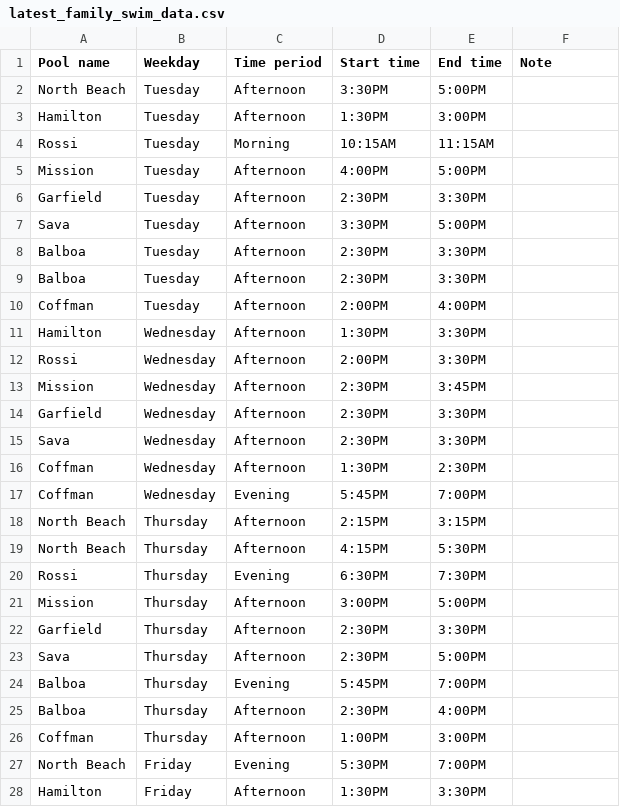
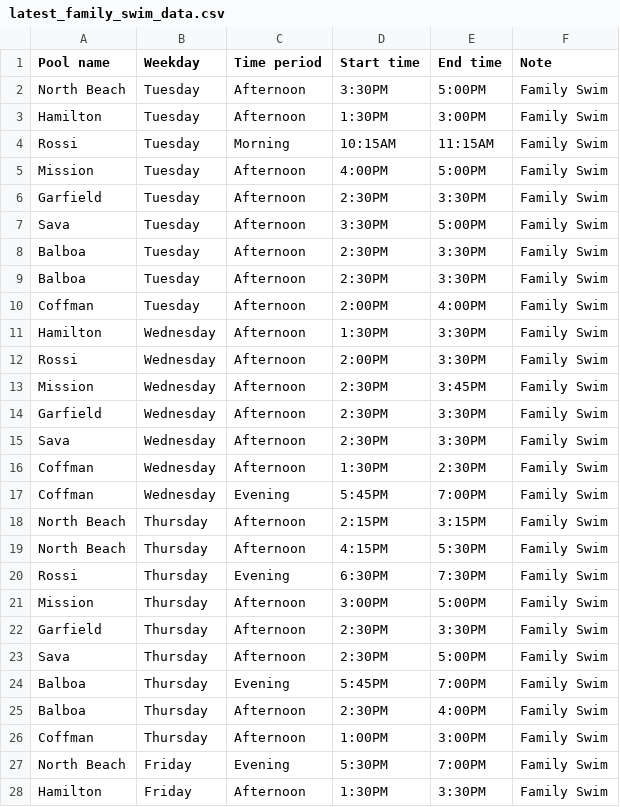
Before and after one commit to ruthgrace/family-swim-sf, a CSV file: map_data/latest_family_swim_data.csv, drawn as a sheet; only a part is shown; the diff covers the shown part only.

Commit message:
add type of swim slot back into spreadsheet

```diff
--- a/map_data/latest_family_swim_data.csv
+++ b/map_data/latest_family_swim_data.csv
@@ -1,28 +1,28 @@
 Pool name, Weekday, Time period, Start time, End time, Note
-North Beach,Tuesday,Afternoon,3:30PM,5:00PM,
-Hamilton,Tuesday,Afternoon,1:30PM,3:00PM,
-Rossi,Tuesday,Morning,10:15AM,11:15AM,
-Mission,Tuesday,Afternoon,4:00PM,5:00PM,
-Garfield,Tuesday,Afternoon,2:30PM,3:30PM,
-Sava,Tuesday,Afternoon,3:30PM,5:00PM,
-Balboa,Tuesday,Afternoon,2:30PM,3:30PM,
-Balboa,Tuesday,Afternoon,2:30PM,3:30PM,
-Coffman,Tuesday,Afternoon,2:00PM,4:00PM,
-Hamilton,Wednesday,Afternoon,1:30PM,3:30PM,
-Rossi,Wednesday,Afternoon,2:00PM,3:30PM,
-Mission,Wednesday,Afternoon,2:30PM,3:45PM,
-Garfield,Wednesday,Afternoon,2:30PM,3:30PM,
-Sava,Wednesday,Afternoon,2:30PM,3:30PM,
-Coffman,Wednesday,Afternoon,1:30PM,2:30PM,
-Coffman,Wednesday,Evening,5:45PM,7:00PM,
-North Beach,Thursday,Afternoon,2:15PM,3:15PM,
-North Beach,Thursday,Afternoon,4:15PM,5:30PM,
-Rossi,Thursday,Evening,6:30PM,7:30PM,
-Mission,Thursday,Afternoon,3:00PM,5:00PM,
-Garfield,Thursday,Afternoon,2:30PM,3:30PM,
-Sava,Thursday,Afternoon,2:30PM,5:00PM,
-Balboa,Thursday,Evening,5:45PM,7:00PM,
-Balboa,Thursday,Afternoon,2:30PM,4:00PM,
-Coffman,Thursday,Afternoon,1:00PM,3:00PM,
-North Beach,Friday,Evening,5:30PM,7:00PM,
-Hamilton,Friday,Afternoon,1:30PM,3:30PM,
+North Beach,Tuesday,Afternoon,3:30PM,5:00PM,Family Swim
+Hamilton,Tuesday,Afternoon,1:30PM,3:00PM,Family Swim
+Rossi,Tuesday,Morning,10:15AM,11:15AM,Family Swim
+Mission,Tuesday,Afternoon,4:00PM,5:00PM,Family Swim
+Garfield,Tuesday,Afternoon,2:30PM,3:30PM,Family Swim
+Sava,Tuesday,Afternoon,3:30PM,5:00PM,Family Swim
+Balboa,Tuesday,Afternoon,2:30PM,3:30PM,Family Swim
+Balboa,Tuesday,Afternoon,2:30PM,3:30PM,Family Swim
+Coffman,Tuesday,Afternoon,2:00PM,4:00PM,Family Swim
+Hamilton,Wednesday,Afternoon,1:30PM,3:30PM,Family Swim
+Rossi,Wednesday,Afternoon,2:00PM,3:30PM,Family Swim
+Mission,Wednesday,Afternoon,2:30PM,3:45PM,Family Swim
+Garfield,Wednesday,Afternoon,2:30PM,3:30PM,Family Swim
+Sava,Wednesday,Afternoon,2:30PM,3:30PM,Family Swim
+Coffman,Wednesday,Afternoon,1:30PM,2:30PM,Family Swim
+Coffman,Wednesday,Evening,5:45PM,7:00PM,Family Swim
+North Beach,Thursday,Afternoon,2:15PM,3:15PM,Family Swim
+North Beach,Thursday,Afternoon,4:15PM,5:30PM,Family Swim
+Rossi,Thursday,Evening,6:30PM,7:30PM,Family Swim
+Mission,Thursday,Afternoon,3:00PM,5:00PM,Family Swim
+Garfield,Thursday,Afternoon,2:30PM,3:30PM,Family Swim
+Sava,Thursday,Afternoon,2:30PM,5:00PM,Family Swim
+Balboa,Thursday,Evening,5:45PM,7:00PM,Family Swim
+Balboa,Thursday,Afternoon,2:30PM,4:00PM,Family Swim
+Coffman,Thursday,Afternoon,1:00PM,3:00PM,Family Swim
+North Beach,Friday,Evening,5:30PM,7:00PM,Family Swim
+Hamilton,Friday,Afternoon,1:30PM,3:30PM,Family Swim
```
Also changed, not shown: 65 edited cells elsewhere in this file, 1 other file.
